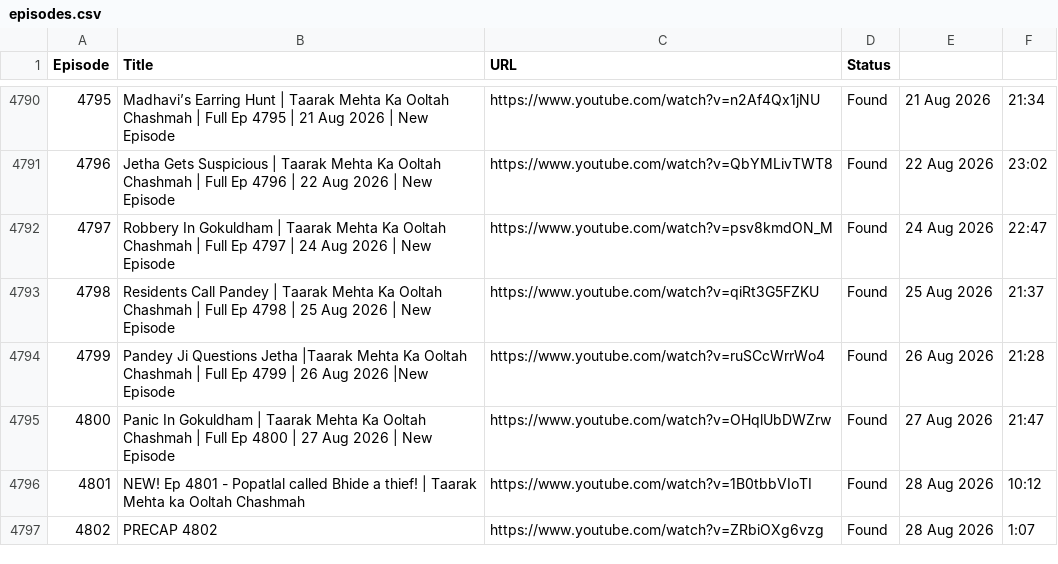
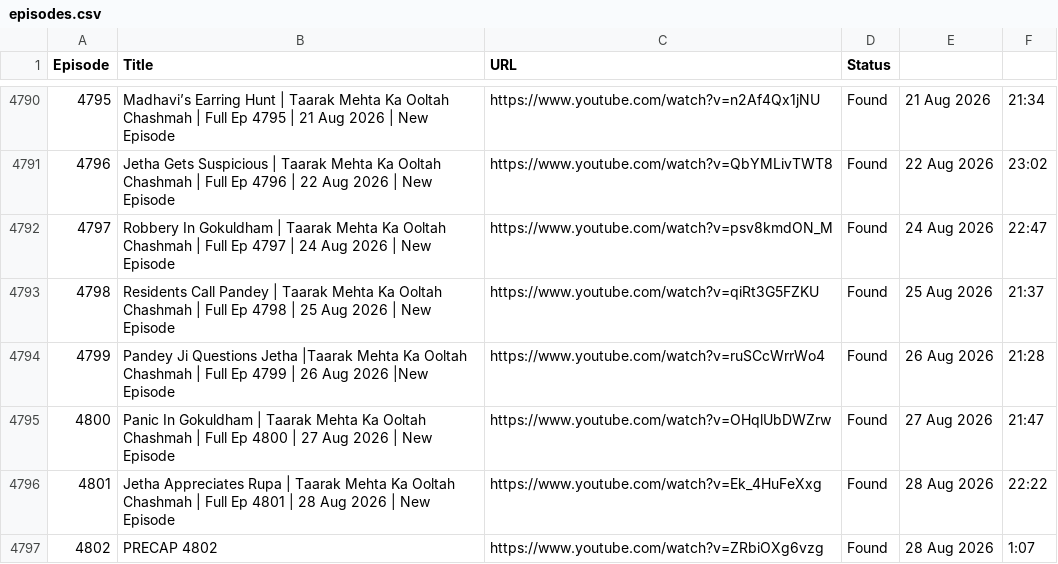
Before and after one commit to CodeMasterAbhishek/Daily-Dose-of-TMOCK, a CSV file: data/episodes.csv, drawn as a sheet; only a part is shown, gaps mark what is left out.

```diff
--- a/data/episodes.csv
+++ b/data/episodes.csv
@@ -4795,3 +4795,3 @@ Episode,Title,URL,Status
 4800,Panic In Gokuldham | Taarak Mehta Ka Ooltah Chashmah | Full Ep 4800 | 27 Aug 2026 | New Episode,https://www.youtube.com/watch?v=OHqlUbDWZrw,Found,27 Aug 2026,21:47
-4801,NEW! Ep 4801 - Popatlal called Bhide a thief! | Taarak Mehta ka Ooltah Chashmah,https://www.youtube.com/watch?v=1B0tbbVIoTI,Found,28 Aug 2026,10:12
+4801,Jetha Appreciates Rupa | Taarak Mehta Ka Ooltah Chashmah | Full Ep 4801 | 28 Aug 2026 | New Episode,https://www.youtube.com/watch?v=Ek_4HuFeXxg,Found,28 Aug 2026,22:22
 4802,PRECAP 4802,https://www.youtube.com/watch?v=ZRbiOXg6vzg,Found,28 Aug 2026,1:07
```
Also changed, not shown: 1 other file.
